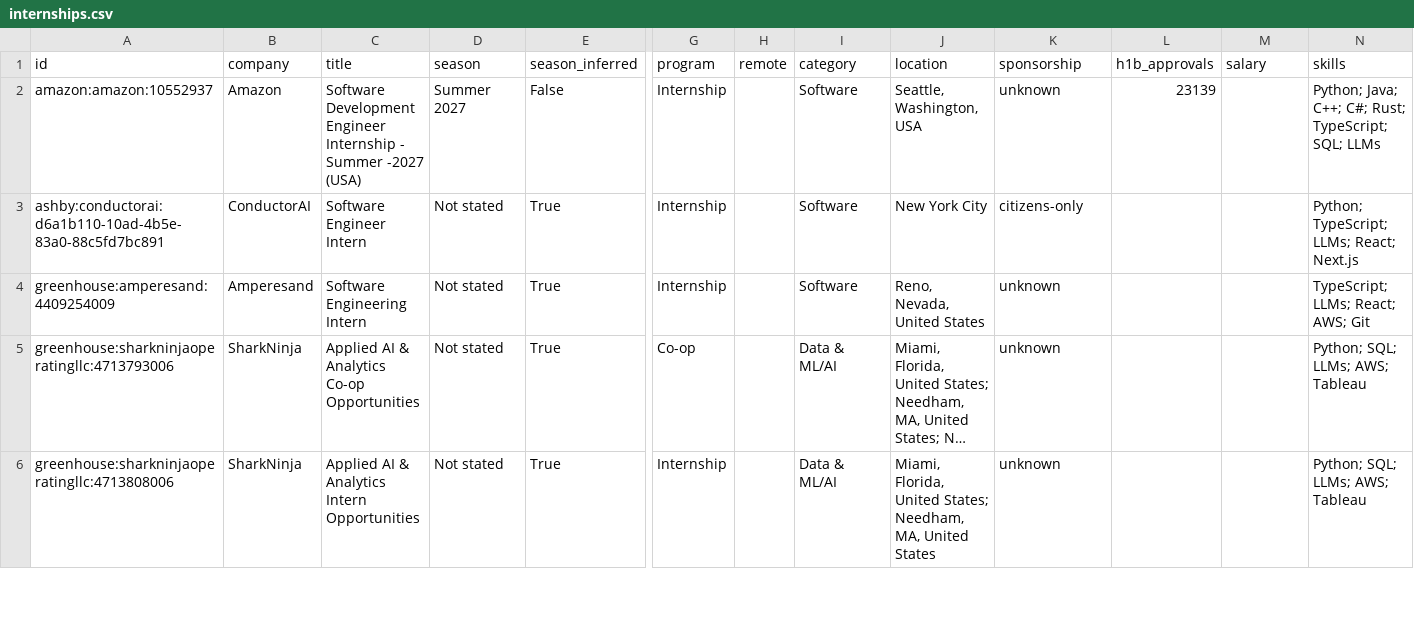
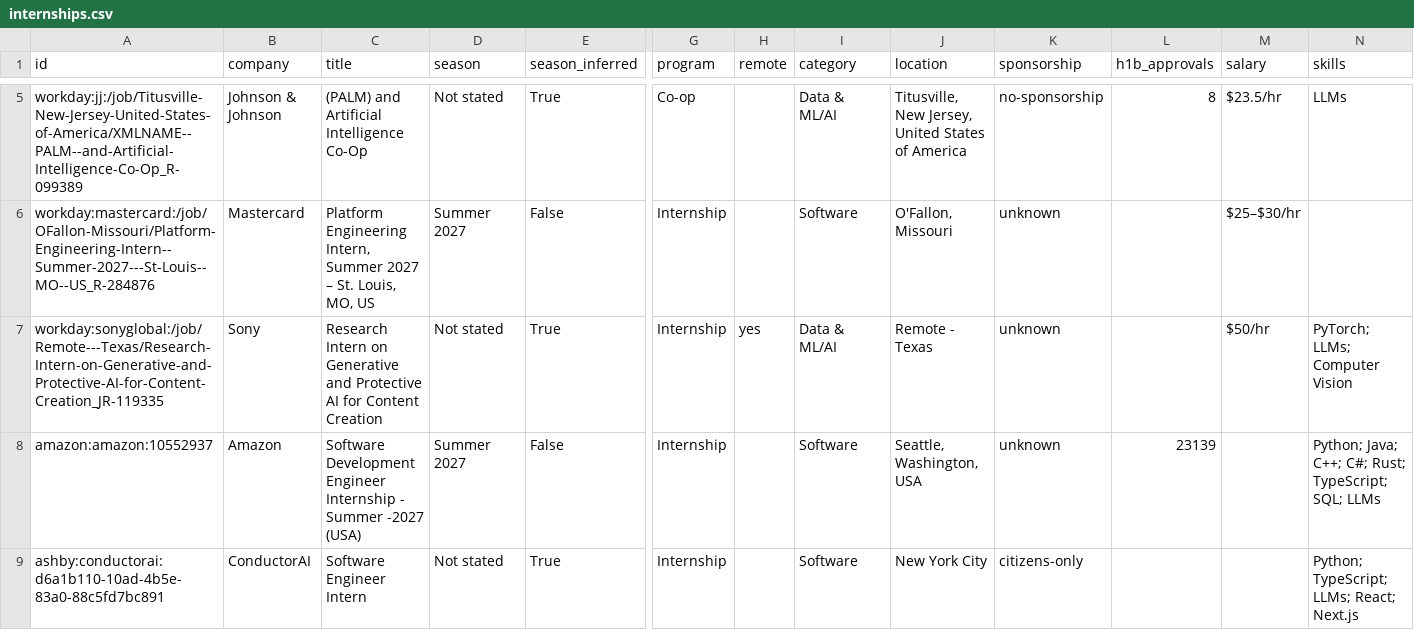
Before and after one commit to superasymmetry/internship-alerts, a CSV file: data/internships.csv, drawn as a sheet; only a part is shown, gaps mark what is left out; the shorter side is filled out with more unchanged rows; long unchanged cells end in …; rows hold the shown columns only; the diff covers the shown part only; the diff names each change by its address in the sheet, - before the commit and + after, or states it on an @@ line.

```diff
--- a/data/internships.csv
+++ b/data/internships.csv
+row 5: workday:jj:/job/Titusville-New-Jersey-United-States-of-America/XMLNAME--PALM--and-Artificial-Intelligence-Co-Op_R-099389 | Johnson & Johnson | (PALM) and Artificial Intelligence Co-Op | Not stated | True | Co-op |  | Data & ML/AI | Titusville, New Jersey, United States of America | no-sponsorship | 8 | $23.5/hr | LLMs
+row 6: workday:mastercard:/job/OFallon-Missouri/Platform-Engineering-Intern--Summer-2027---St-Louis--MO--US_R-284876 | Mastercard | Platform Engineering Intern, Summer 2027 – St. Louis, MO, US | Summer 2027 | False | Internship |  | Software | O'Fallon, Missouri | unknown |  | $25–$30/hr
+row 7: workday:sonyglobal:/job/Remote---Texas/Research-Intern-on-Generative-and-Protective-AI-for-Content-Creation_JR-119335 | Sony | Research Intern on Generative and Protective AI for Content Creation | Not stated | True | Internship | yes | Data & ML/AI | Remote - Texas | unknown |  | $50/hr | PyTorch; LLMs; Computer Vision
```
Also changed, not shown: 5 added rows and 1 removed row elsewhere in this file, docs/internships.csv, 15 other files.
